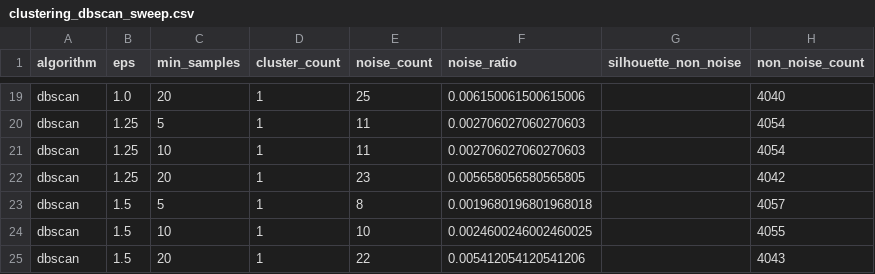
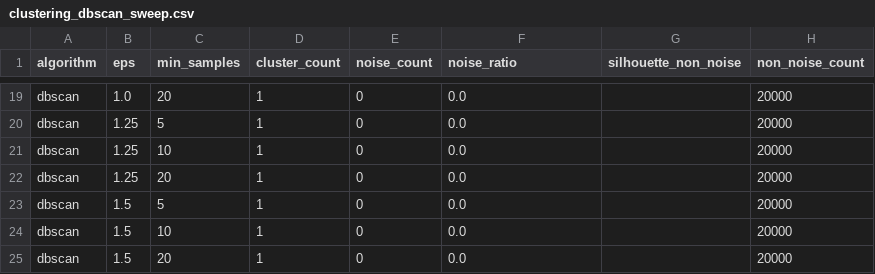
Before and after one commit to JoanixX/goaldata-league, a CSV file: artifacts/clustering_dbscan_sweep.csv, drawn as a sheet; only a part is shown, gaps mark what is left out; the diff covers the shown part only; the diff names each change by its address in the sheet, - before the commit and + after, or states it on an @@ line.

```diff
--- a/artifacts/clustering_dbscan_sweep.csv
+++ b/artifacts/clustering_dbscan_sweep.csv
-E19 (noise_count): 25
+E19 (noise_count): 0
-F19 (noise_ratio): 0.006150061500615006
+F19 (noise_ratio): 0.0
-H19 (non_noise_count): 4040
+H19 (non_noise_count): 20000
-E20:E21 (noise_count): 11
+E20:E21 (noise_count): 0
-F20:F21 (noise_ratio): 0.002706027060270603
+F20:F21 (noise_ratio): 0.0
-H20:H21 (non_noise_count): 4054
+H20:H21 (non_noise_count): 20000
-E22 (noise_count): 23
+E22 (noise_count): 0
-F22 (noise_ratio): 0.005658056580565805
+F22 (noise_ratio): 0.0
-H22 (non_noise_count): 4042
+H22 (non_noise_count): 20000
-E23 (noise_count): 8
+E23 (noise_count): 0
-F23 (noise_ratio): 0.0019680196801968018
+F23 (noise_ratio): 0.0
-H23 (non_noise_count): 4057
+H23 (non_noise_count): 20000
-E24 (noise_count): 10
+E24 (noise_count): 0
-F24 (noise_ratio): 0.0024600246002460025
+F24 (noise_ratio): 0.0
-H24 (non_noise_count): 4055
+H24 (non_noise_count): 20000
-E25 (noise_count): 22
+E25 (noise_count): 0
-F25 (noise_ratio): 0.005412054120541206
+F25 (noise_ratio): 0.0
-H25 (non_noise_count): 4043
+H25 (non_noise_count): 20000
```
Also changed, not shown: 63 edited cells elsewhere in this file.
